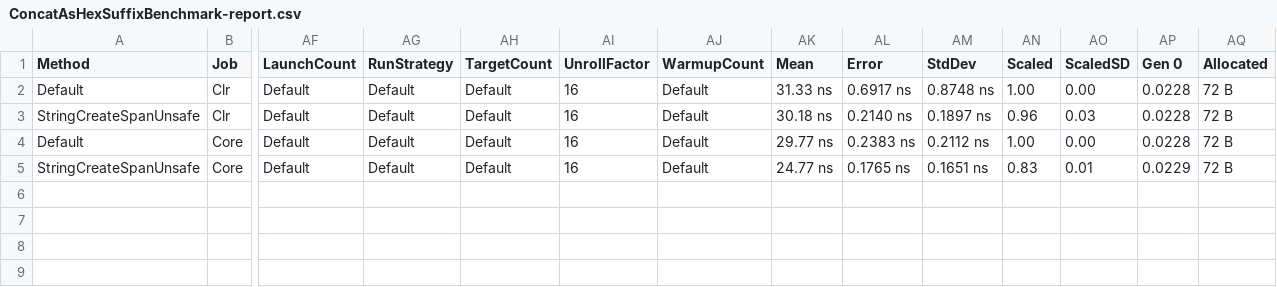
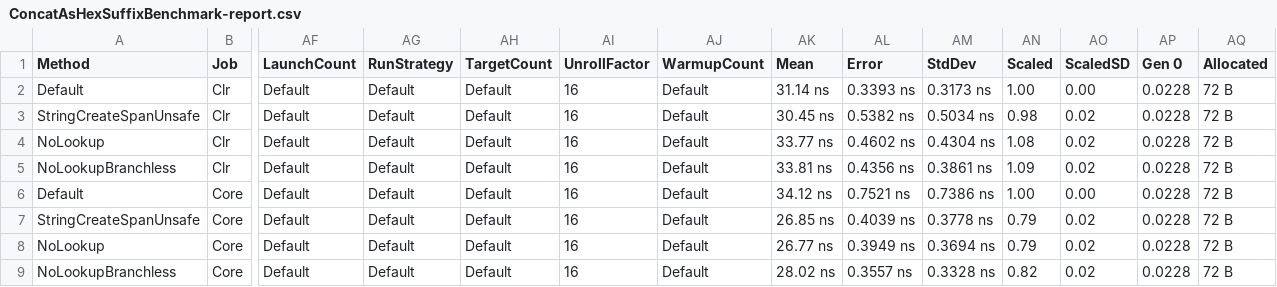
Before and after one commit to gfoidl/Benchmarks, a CSV file: aspnet/Kestrel/CorrelationIdGenerator_PR2579/CorrelationIdGenerator/results/ConcatAsHexSuffixBenchmark-report.csv, drawn as a sheet; only a part is shown, gaps mark what is left out; addresses are those after the commit; rows hold the shown columns only; the diff names each change by its address in the sheet, - before the commit and + after, or states it on an @@ line.

```diff
--- a/aspnet/Kestrel/CorrelationIdGenerator_PR2579/CorrelationIdGenerator/results/ConcatAsHexSuffixBenchmark-report.csv
+++ b/aspnet/Kestrel/CorrelationIdGenerator_PR2579/CorrelationIdGenerator/results/ConcatAsHexSuffixBenchmark-report.csv
-AK2 (Mean): 31.33 ns
+AK2 (Mean): 31.14 ns
-AL2 (Error): 0.6917 ns
+AL2 (Error): 0.3393 ns
-AM2 (StdDev): 0.8748 ns
+AM2 (StdDev): 0.3173 ns
-AK3 (Mean): 30.18 ns
+AK3 (Mean): 30.45 ns
-AL3 (Error): 0.2140 ns
+AL3 (Error): 0.5382 ns
-AM3 (StdDev): 0.1897 ns
+AM3 (StdDev): 0.5034 ns
-AN3 (Scaled): 0.96
+AN3 (Scaled): 0.98
-AO3 (ScaledSD): 0.03
+AO3 (ScaledSD): 0.02
+row 4: NoLookup | Clr | Default | Default | Default | 16 | Default | 33.77 ns | 0.4602 ns | 0.4304 ns | 1.08 | 0.02 | 0.0228 | 72 B
+row 5: NoLookupBranchless | Clr | Default | Default | Default | 16 | Default | 33.81 ns | 0.4356 ns | 0.3861 ns | 1.09 | 0.02 | 0.0228 | 72 B
-AK6 (Mean): 29.77 ns
+AK6 (Mean): 34.12 ns
-AL6 (Error): 0.2383 ns
+AL6 (Error): 0.7521 ns
-AM6 (StdDev): 0.2112 ns
+AM6 (StdDev): 0.7386 ns
-AK7 (Mean): 24.77 ns
+AK7 (Mean): 26.85 ns
-AL7 (Error): 0.1765 ns
+AL7 (Error): 0.4039 ns
-AM7 (StdDev): 0.1651 ns
+AM7 (StdDev): 0.3778 ns
-AN7 (Scaled): 0.83
+AN7 (Scaled): 0.79
-AO7 (ScaledSD): 0.01
+AO7 (ScaledSD): 0.02
-AP7 (Gen 0): 0.0229
+AP7 (Gen 0): 0.0228
+row 8: NoLookup | Core | Default | Default | Default | 16 | Default | 26.77 ns | 0.3949 ns | 0.3694 ns | 0.79 | 0.02 | 0.0228 | 72 B
+row 9: NoLookupBranchless | Core | Default | Default | Default | 16 | Default | 28.02 ns | 0.3557 ns | 0.3328 ns | 0.82 | 0.02 | 0.0228 | 72 B
```
Also changed, not shown: aspnet/Kestrel/CorrelationIdGenerator_PR2579/CorrelationIdGenerator/results/GetNextIdBenchmark-report.csv, 8 other files.
